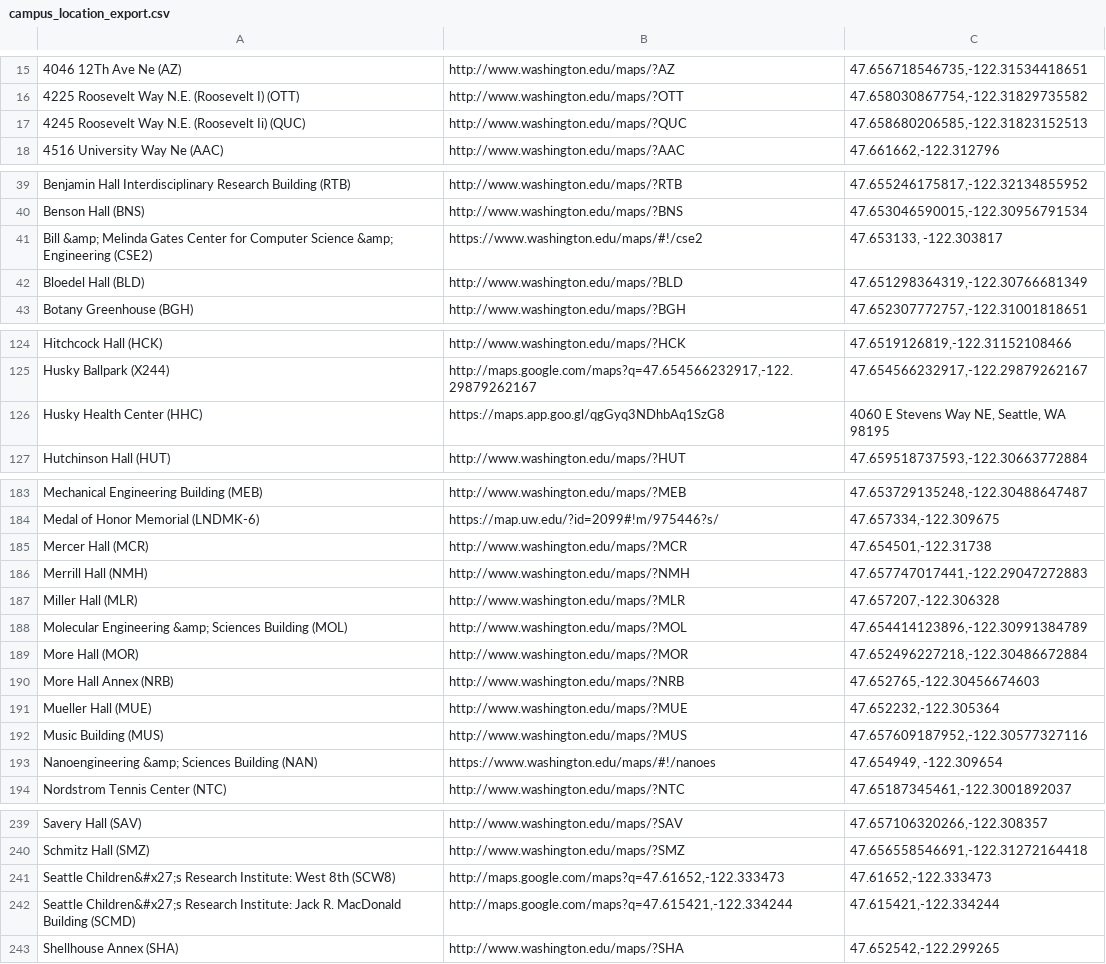
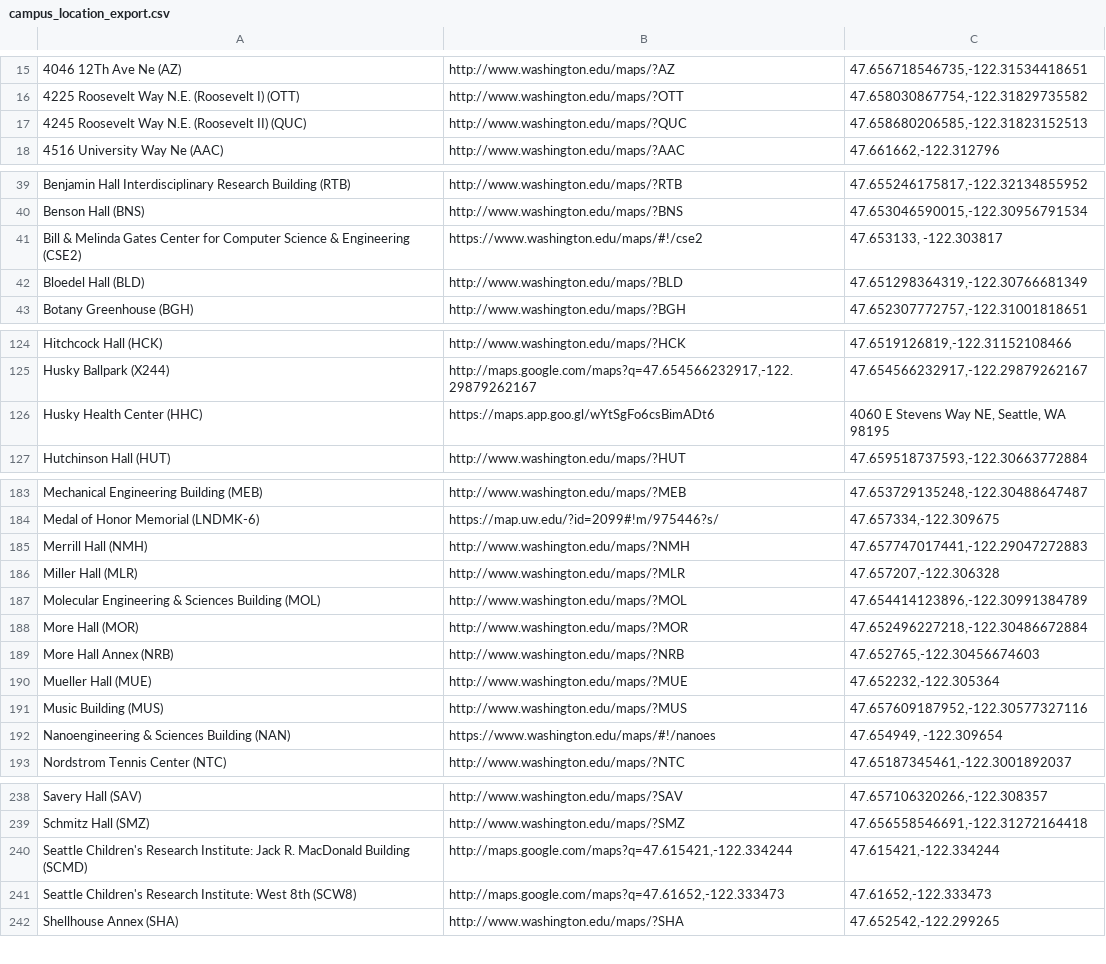
Before and after one commit to uw-it-aca/eventcal, a CSV file: accountsynchr/data/campus_location_export.csv, drawn as a sheet; only a part is shown, gaps mark what is left out; removed rows and columns are numbered as before the commit, all else as after; the diff covers the shown part only; the diff names each change by its address in the sheet, - before the commit and + after, or states it on an @@ line.

Commit message:
clean up html encoded

```diff
--- a/accountsynchr/data/campus_location_export.csv
+++ b/accountsynchr/data/campus_location_export.csv
-A17: 4245 Roosevelt Way N.E. (Roosevelt Ii) (QUC)
+A17: 4245 Roosevelt Way N.E. (Roosevelt II) (QUC)
-A41: Bill &amp; Melinda Gates Center for Computer Science &amp; Engineering (CSE2)
+A41: Bill & Melinda Gates Center for Computer Science & Engineering (CSE2)
-B126: https://maps.app.goo.gl/qgGyq3NDhbAq1SzG8
+B126: https://maps.app.goo.gl/wYtSgFo6csBimADt6
-row 185: Mercer Hall (MCR) | http://www.washington.edu/maps/?MCR | 47.654501,-122.31738
-A187: Molecular Engineering &amp; Sciences Building…
+A187: Molecular Engineering & Sciences Building…
-A192: Nanoengineering &amp; Sciences Building (NAN)
+A192: Nanoengineering & Sciences Building (NAN)
-row 241: Seattle Children&#x27;s Research Institute: West 8th (SCW8) | http://maps.google.com/maps?q=47.61652,-122.333473 | 47.61652,-122.333473
-A240: Seattle Children&#x27;s Research Institute:…
+A240: Seattle Children's Research Institute:…
+row 241: Seattle Children's Research Institute: West 8th (SCW8) | http://maps.google.com/maps?q=47.61652,-122.333473 | 47.61652,-122.333473
```
Also changed, not shown: 3 edited cells elsewhere in this file.
